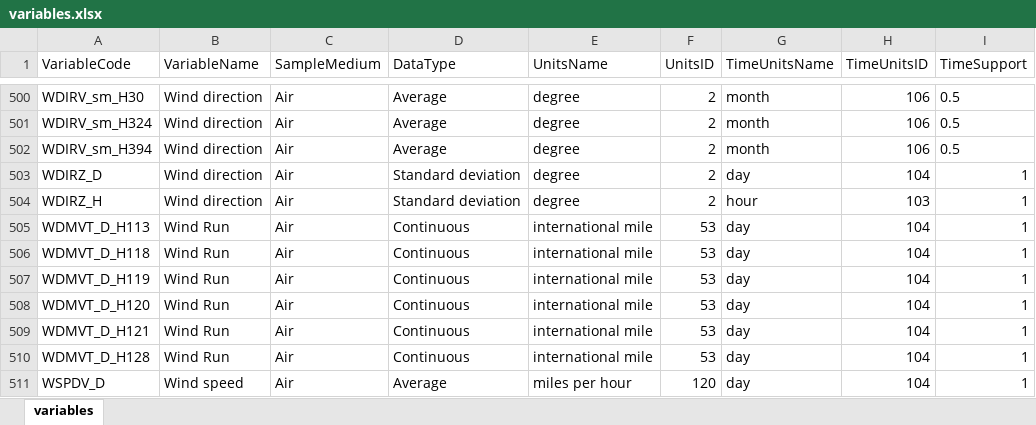
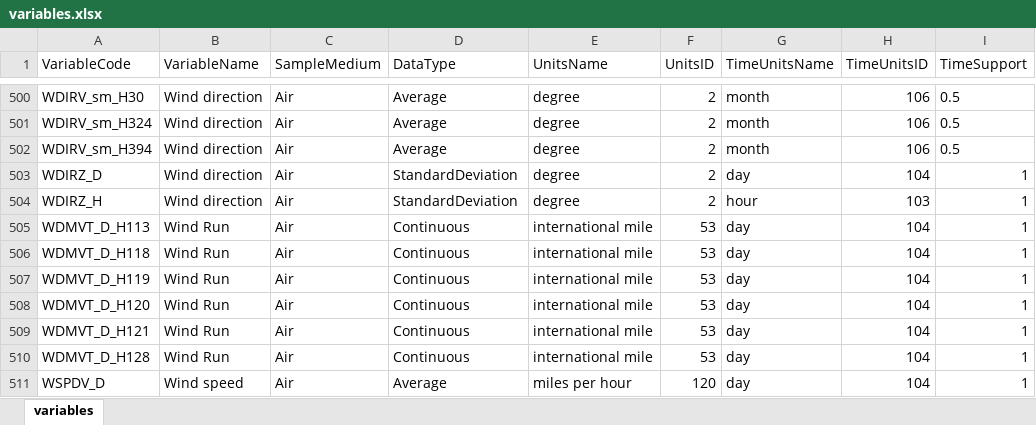
Before and after one commit to CUAHSI/GHCN-Transducer, an Excel workbook: SCAN/SCANHarvester/settings/variables.xlsx, sheet variables, drawn as a sheet; only a part is shown, gaps mark what is left out; values as stored, in another font and other column widths than the file's, no borders; the diff names each change by its address in the sheet, - before the commit and + after, or states it on an @@ line.

Commit message:
StandardDeviation correct name in controlled vocabulary

```diff
--- a/SCAN/SCANHarvester/settings/variables.xlsx (sheet variables)
+++ b/SCAN/SCANHarvester/settings/variables.xlsx (sheet variables)
-D503:D504 (DataType): Standard deviation
+D503:D504 (DataType): StandardDeviation
```
